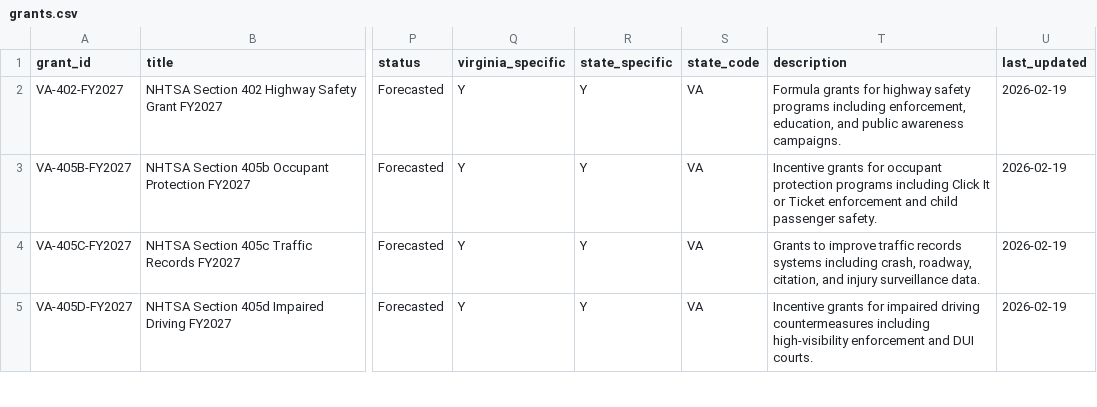
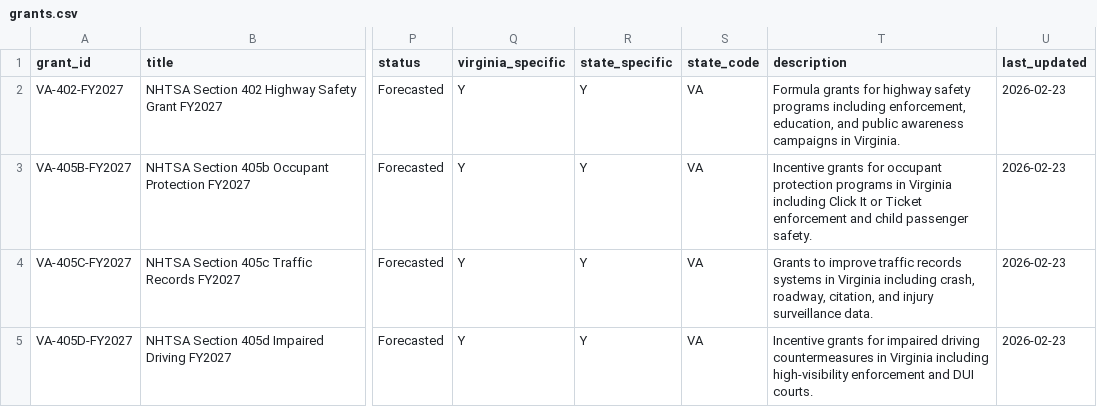
Before and after one commit to ecomhub200/Douglas_County_2, a CSV file: data/grants.csv, drawn as a sheet; only a part is shown, gaps mark what is left out; the diff covers the shown part only; the diff names each change by its address in the sheet, - before the commit and + after, or states it on an @@ line.

```diff
--- a/data/grants.csv
+++ b/data/grants.csv
-T2 (description): …public awareness campaigns.
+T2 (description): …public awareness campaigns in Virginia.
-U2:U5 (last_updated): 2026-02-19
+U2:U5 (last_updated): 2026-02-23
-T3 (description): …protection programs including Click…
+T3 (description): …protection programs in Virginia including Click…
-T4 (description): …records systems including crash,…
+T4 (description): …records systems in Virginia including crash,…
-T5 (description): …driving countermeasures including high-visibility…
+T5 (description): …driving countermeasures in Virginia including high-visibility…
```
Also changed, not shown: 1 added row, 5 removed rows and 3 edited cells elsewhere in this file.
